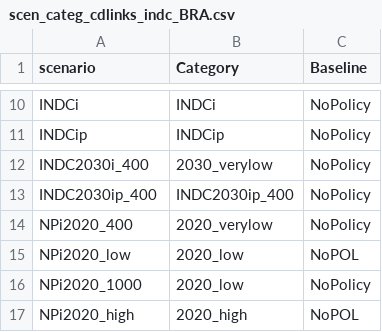
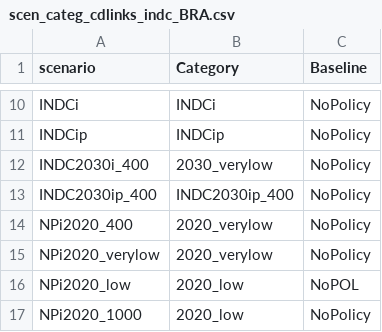
Before and after one commit to CD-LINKS/factsheet, a CSV file: src/settings/scen_categ_cdlinks_indc_BRA.csv, drawn as a sheet; only a part is shown, gaps mark what is left out; the shorter side is filled out with more unchanged rows.

Commit message:
Added NPi2020_verylow (400)

```diff
--- a/src/settings/scen_categ_cdlinks_indc_BRA.csv
+++ b/src/settings/scen_categ_cdlinks_indc_BRA.csv
@@ -14,2 +14,3 @@ INDC2030ip_400;INDC2030ip_400;NoPolicy
 NPi2020_400;2020_verylow;NoPolicy
+NPi2020_verylow;2020_verylow;NoPolicy
 NPi2020_low;2020_low;NoPOL
```
Also changed, not shown: src/settings/scen_categ_cdlinks_indc_bycountry.csv.
